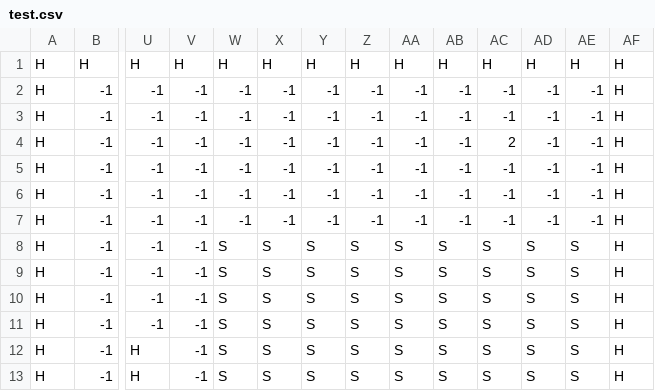
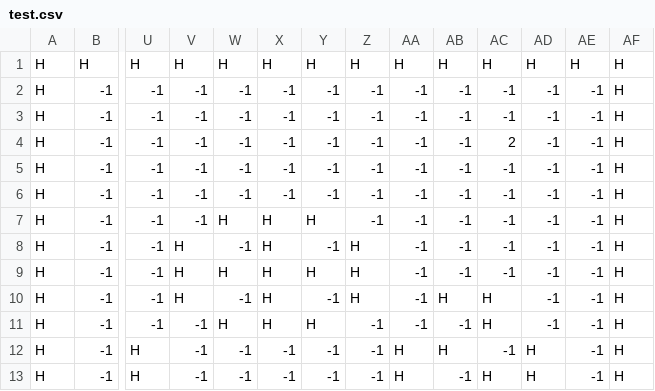
Before and after one commit to blai30/tankgame-java, a CSV file: test.csv, drawn as a sheet; only a part is shown, gaps mark what is left out; the diff covers the shown part only; the diff names each change by its address in the sheet, - before the commit and + after, or states it on an @@ line.

```diff
--- a/test.csv
+++ b/test.csv
-W7: -1
+W7: H
-X7: -1
+X7: H
-Y7: -1
+Y7: H
-V8:V10: -1
+V8:V10: H
-W8: S
+W8: -1
-X8:X11: S
+X8:X11: H
-Y8: S
+Y8: -1
-Z8:Z10: S
+Z8:Z10: H
-AA8:AA11: S
+AA8:AA11: -1
-AB8:AB9: S
+AB8:AB9: -1
-AC8:AC9: S
+AC8:AC9: -1
-AD8:AD11: S
+AD8:AD11: -1
-AE8:AE13: S
+AE8:AE13: -1
-W9: S
+W9: H
-Y9: S
+Y9: H
-W10: S
+W10: -1
-Y10: S
+Y10: -1
-AB10: S
+AB10: H
-AC10:AC11: S
+AC10:AC11: H
-W11: S
+W11: H
-Y11: S
+Y11: H
-Z11:Z13: S
+Z11:Z13: -1
-AB11: S
+AB11: -1
-W12:W13: S
+W12:W13: -1
-X12:X13: S
+X12:X13: -1
-Y12:Y13: S
+Y12:Y13: -1
-AA12:AA13: S
+AA12:AA13: H
-AB12: S
+AB12: H
-AC12: S
+AC12: -1
-AD12:AD13: S
+AD12:AD13: H
-AB13: S
+AB13: -1
-AC13: S
+AC13: H
```
Also changed, not shown: 18 edited cells elsewhere in this file, tankgame/resources/defaultmap.csv, 2 other files.
